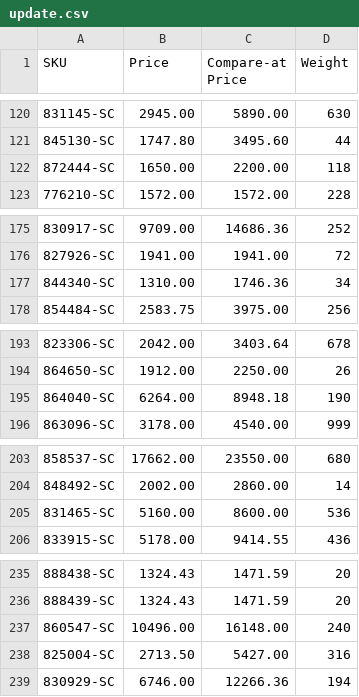
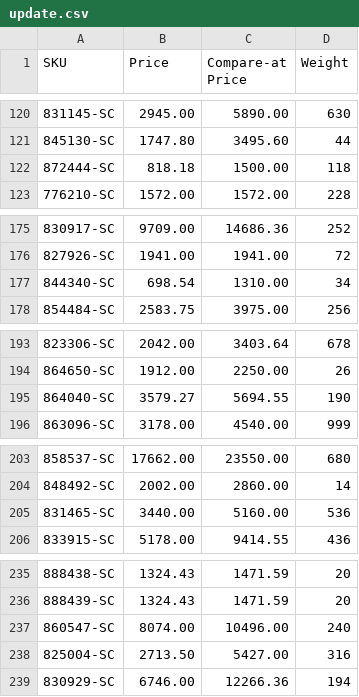
Before and after one commit to nosaj2783/cks-silverchef-sync, a CSV file: update.csv, drawn as a sheet; only a part is shown, gaps mark what is left out; the diff covers the shown part only.

```diff
--- a/update.csv
+++ b/update.csv
@@ -121,3 +121,3 @@ SKU,Price,Compare-at Price,Weight
 845130-SC,1747.80,3495.60,44
-872444-SC,1650.00,2200.00,118
+872444-SC,818.18,1500.00,118
 776210-SC,1572.00,1572.00,228
@@ -176,3 +176,3 @@ SKU,Price,Compare-at Price,Weight
 827926-SC,1941.00,1941.00,72
-844340-SC,1310.00,1746.36,34
+844340-SC,698.54,1310.00,34
 854484-SC,2583.75,3975.00,256
@@ -194,3 +194,3 @@ SKU,Price,Compare-at Price,Weight
 864650-SC,1912.00,2250.00,26
-864040-SC,6264.00,8948.18,190
+864040-SC,3579.27,5694.55,190
 863096-SC,3178.00,4540.00,999
@@ -204,3 +204,3 @@ SKU,Price,Compare-at Price,Weight
 848492-SC,2002.00,2860.00,14
-831465-SC,5160.00,8600.00,536
+831465-SC,3440.00,5160.00,536
 833915-SC,5178.00,9414.55,436
@@ -236,3 +236,3 @@ SKU,Price,Compare-at Price,Weight
 888439-SC,1324.43,1471.59,20
-860547-SC,10496.00,16148.00,240
+860547-SC,8074.00,10496.00,240
 825004-SC,2713.50,5427.00,316
```
Also changed, not shown: 1 added row, 2 removed rows and 13 edited cells elsewhere in this file, archive.csv, 2 other files.
